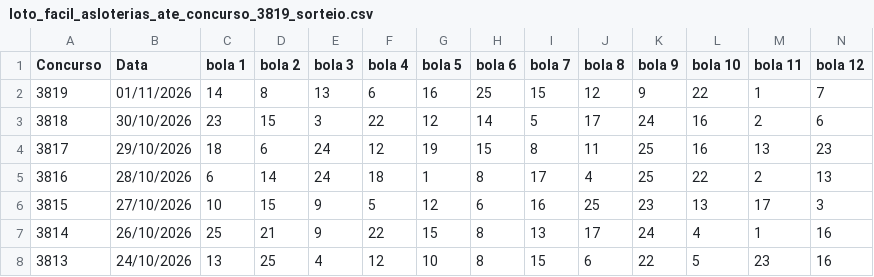
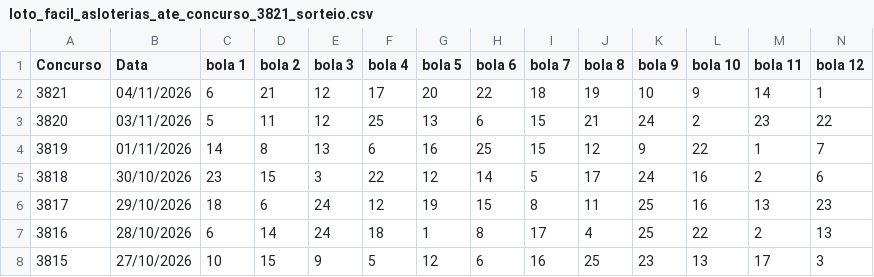
Before and after one commit to vinicius-matos7/teoria-da-decisao-loterias, a CSV file: excel/loto_facil_asloterias_ate_concurso_3821_sorteio.csv (was excel/loto_facil_asloterias_ate_concurso_3819_sorteio.csv), drawn as a sheet; only a part is shown; the shorter side is filled out with more unchanged rows; rows hold the shown columns only; the diff names each change by its address in the sheet, - before the commit and + after, or states it on an @@ line.

Commit message:
Atualização da Mega-Sena (concurso 3081), Lotofácil (concurso 3821) e Quina (concurso 7159)
Atualização periódica dos dados:
- Bases de dados históricas em excel/ (.xlsx e .csv) sincronizadas
- Notebooks analíticos reexecutados com previsões para os concursos seguintes
- Concursos atualizados: Mega-Sena (concurso 3081), Lotofácil (concurso 3821), Quina (concurso 7159)
- Data da sincronização: 06/11/2026 00:35

```diff
--- a/excel/loto_facil_asloterias_ate_concurso_3819_sorteio.csv
+++ b/excel/loto_facil_asloterias_ate_concurso_3821_sorteio.csv
+row 2: 3821 | 04/11/2026 | 6 | 21 | 12 | 17 | 20 | 22 | 18 | 19 | 10 | 9 | 14 | 1
+row 3: 3820 | 03/11/2026 | 5 | 11 | 12 | 25 | 13 | 6 | 15 | 21 | 24 | 2 | 23 | 22
```
Also changed, not shown: excel/mega_sena_asloterias_ate_concurso_3081_sorteio.csv, excel/quina_asloterias_ate_concurso_7159_sorteio.csv, 13 other files.
